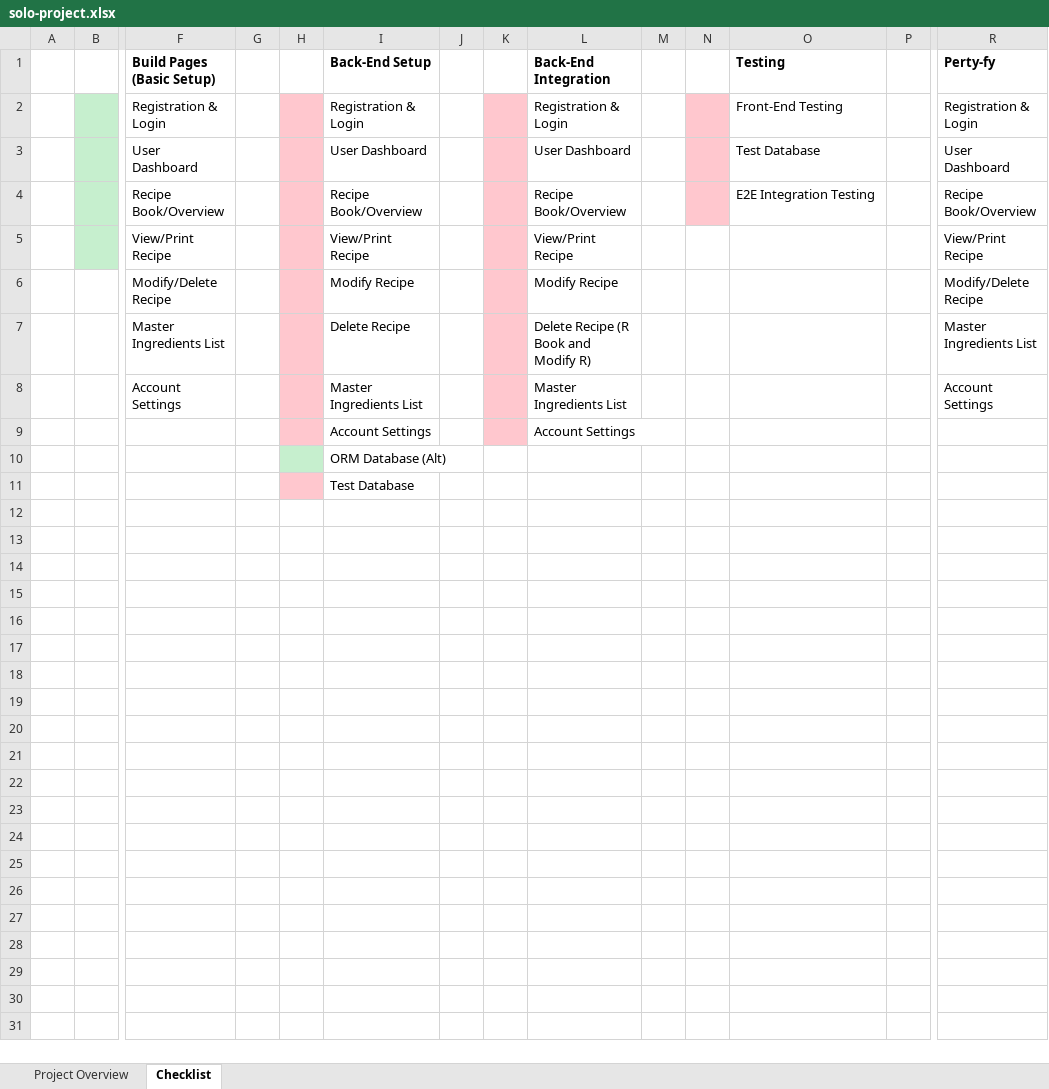
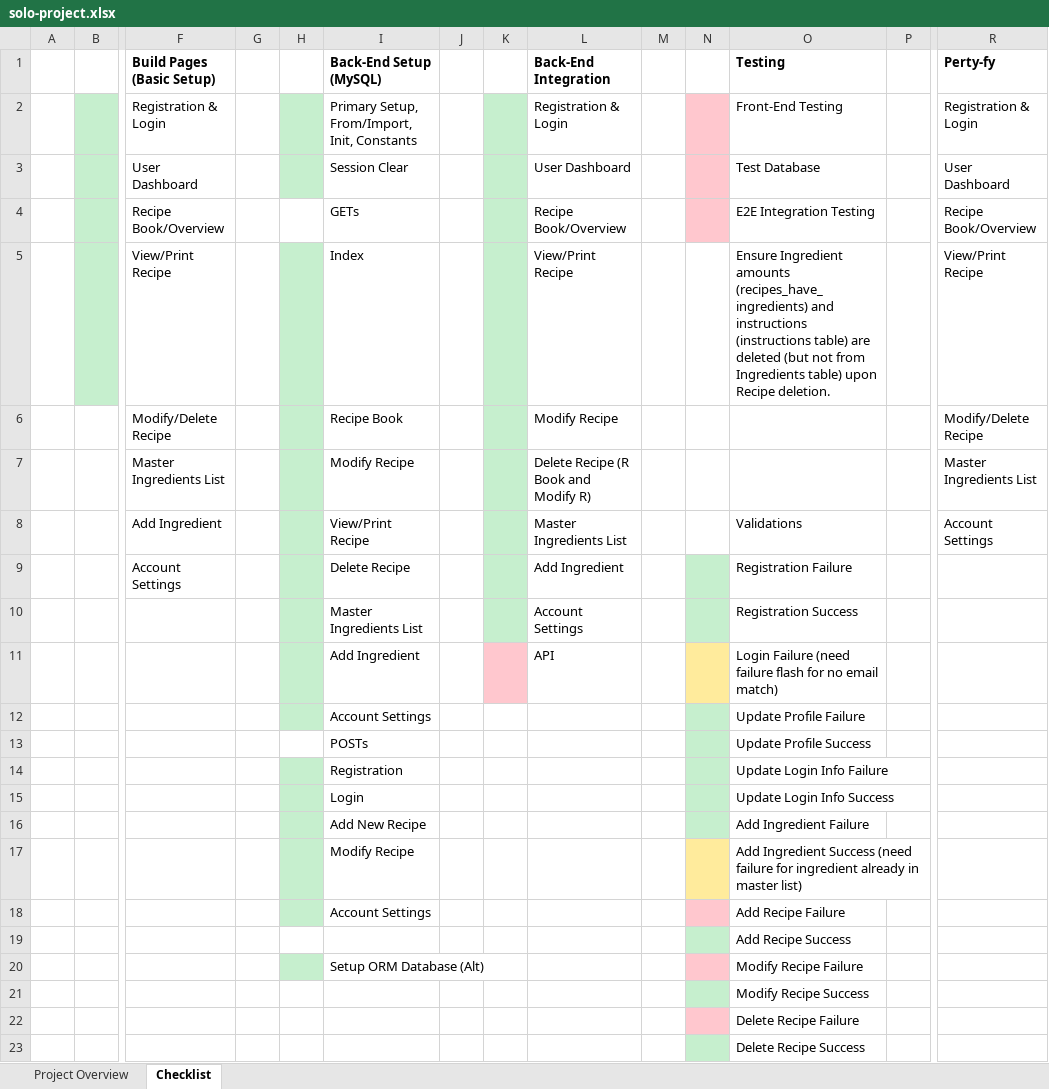
Before and after one commit to Coding-Dojo-PnA-Jan2020/tiffany-cd-solo-project, an Excel workbook: solo-project.xlsx, sheet Checklist, drawn as a sheet; only a part is shown, gaps mark what is left out; values as stored, in another font and other column widths than the file's, no borders; removed rows and columns are numbered as before the commit, all else as after; rows hold the shown columns only; the diff names each change by its address in the sheet, - before the commit and + after, or states it on an @@ line.

Commit message:
Solo Project: BE Setup and FE Integration

```diff
--- a/solo-project.xlsx (sheet Checklist)
+++ b/solo-project.xlsx (sheet Checklist)
-I1: Back-End Setup
+I1: Back-End Setup (MySQL)
-H2:H3 fill: #FFC7CE
+H2:H3 fill: #C6EFCE
-I2 (Back-End Setup (MySQL)): Registration & Login
+I2 (Back-End Setup (MySQL)): Primary Setup, From/Import, Init, Constants
-K2:K7 fill: #FFC7CE
+K2:K7 fill: #C6EFCE
-I3 (Back-End Setup (MySQL)): User Dashboard
+I3 (Back-End Setup (MySQL)): Session Clear
-H4 fill: #FFC7CE
+H4 fill: none
-I4 (Back-End Setup (MySQL)): Recipe Book/Overview
+I4 (Back-End Setup (MySQL)): GETs
-H5:H7 fill: #FFC7CE
+H5:H7 fill: #C6EFCE
-I5 (Back-End Setup (MySQL)): View/Print Recipe
+I5 (Back-End Setup (MySQL)): Index
-O5 (Testing): (empty)
+O5 (Testing): Ensure Ingredient amounts (recipes_have_ingredients) and instructions (instructions table) are deleted (but not from Ingredients table) upon Recipe deletion.
-I6 (Back-End Setup (MySQL)): Modify Recipe
+I6 (Back-End Setup (MySQL)): Recipe Book
-I7 (Back-End Setup (MySQL)): Delete Recipe
+I7 (Back-End Setup (MySQL)): Modify Recipe
-row 8:  |  | Account Settings |  |  | Master Ingredients List |  |  | Master Ingredients List |  |  |  |  | Account Settings
-row 9:  |  |  |  |  | Account Settings |  |  | Account Settings
-row 10:  |  |  |  |  | ORM Database (Alt)
-row 11:  |  |  |  |  | Test Database
+row 8:  |  | Add Ingredient |  |  | View/Print Recipe |  |  | Master Ingredients List |  |  | Validations |  | Account Settings
+row 9:  |  | Account Settings |  |  | Delete Recipe |  |  | Add Ingredient |  |  | Registration Failure
+row 10:  |  |  |  |  | Master Ingredients List |  |  | Account Settings |  |  | Registration Success
+row 11:  |  |  |  |  | Add Ingredient |  |  | API |  |  | Login Failure (need failure flash for no email match)
+row 12:  |  |  |  |  | Account Settings |  |  |  |  |  | Update Profile Failure
+row 13:  |  |  |  |  | POSTs |  |  |  |  |  | Update Profile Success
+row 14:  |  |  |  |  | Registration |  |  |  |  |  | Update Login Info Failure
+row 15:  |  |  |  |  | Login |  |  |  |  |  | Update Login Info Success
+row 16:  |  |  |  |  | Add New Recipe |  |  |  |  |  | Add Ingredient Failure
+row 17:  |  |  |  |  | Modify Recipe |  |  |  |  |  | Add Ingredient Success (need failure for ingredient already in master list)
+row 18:  |  |  |  |  | Account Settings |  |  |  |  |  | Add Recipe Failure
+row 19:  |  |  |  |  |  |  |  |  |  |  | Add Recipe Success
+row 20:  |  |  |  |  | Setup ORM Database (Alt) |  |  |  |  |  | Modify Recipe Failure
+row 21:  |  |  |  |  |  |  |  |  |  |  | Modify Recipe Success
+row 22:  |  |  |  |  |  |  |  |  |  |  | Delete Recipe Failure
+row 23:  |  |  |  |  |  |  |  |  |  |  | Delete Recipe Success
```
Also changed, not shown: sheet Project Overview, 15 other files.
